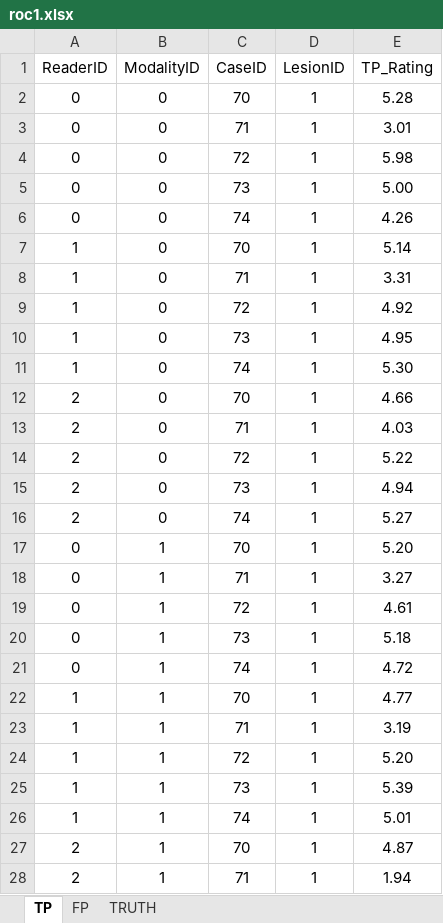
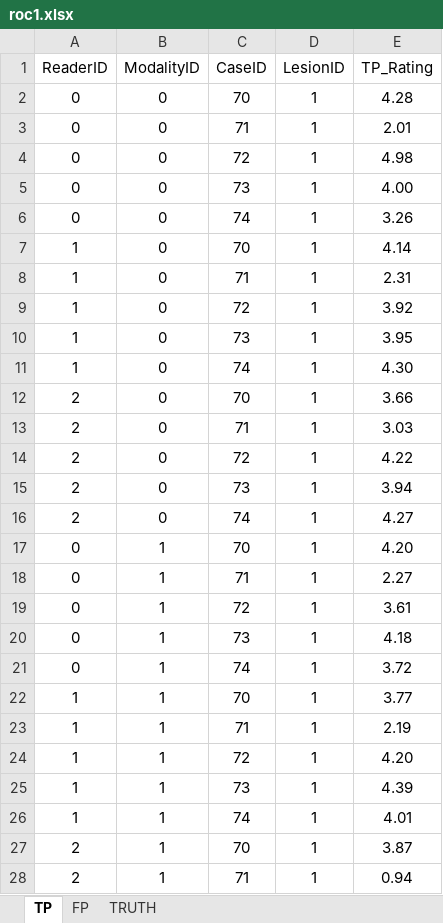
Before and after one commit to dpc10ster/RJafroc, an Excel workbook: inst/extdata/toyFiles/ROC/roc1.xlsx, sheet TP, drawn as a sheet; only a part is shown; values as stored, in another font and other column widths than the file's, no borders; the diff covers the shown part only; the diff names each change by its address in the sheet, - before the commit and + after, or states it on an @@ line.

```diff
--- a/inst/extdata/toyFiles/ROC/roc1.xlsx (sheet TP)
+++ b/inst/extdata/toyFiles/ROC/roc1.xlsx (sheet TP)
-E2 (TP_Rating): 5.28
+E2 (TP_Rating): 4.28
-E3 (TP_Rating): 3.01
+E3 (TP_Rating): 2.01
-E4 (TP_Rating): 5.98
+E4 (TP_Rating): 4.98
-E5 (TP_Rating): 5.00
+E5 (TP_Rating): 4.00
-E6 (TP_Rating): 4.26
+E6 (TP_Rating): 3.26
-E7 (TP_Rating): 5.14
+E7 (TP_Rating): 4.14
-E8 (TP_Rating): 3.31
+E8 (TP_Rating): 2.31
-E9 (TP_Rating): 4.92
+E9 (TP_Rating): 3.92
-E10 (TP_Rating): 4.95
+E10 (TP_Rating): 3.95
-E11 (TP_Rating): 5.30
+E11 (TP_Rating): 4.30
-E12 (TP_Rating): 4.66
+E12 (TP_Rating): 3.66
-E13 (TP_Rating): 4.03
+E13 (TP_Rating): 3.03
-E14 (TP_Rating): 5.22
+E14 (TP_Rating): 4.22
-E15 (TP_Rating): 4.94
+E15 (TP_Rating): 3.94
-E16 (TP_Rating): 5.27
+E16 (TP_Rating): 4.27
-E17 (TP_Rating): 5.20
+E17 (TP_Rating): 4.20
-E18 (TP_Rating): 3.27
+E18 (TP_Rating): 2.27
-E19 (TP_Rating): 4.61
+E19 (TP_Rating): 3.61
-E20 (TP_Rating): 5.18
+E20 (TP_Rating): 4.18
-E21 (TP_Rating): 4.72
+E21 (TP_Rating): 3.72
-E22 (TP_Rating): 4.77
+E22 (TP_Rating): 3.77
-E23 (TP_Rating): 3.19
+E23 (TP_Rating): 2.19
-E24 (TP_Rating): 5.20
+E24 (TP_Rating): 4.20
-E25 (TP_Rating): 5.39
+E25 (TP_Rating): 4.39
-E26 (TP_Rating): 5.01
+E26 (TP_Rating): 4.01
-E27 (TP_Rating): 4.87
+E27 (TP_Rating): 3.87
-E28 (TP_Rating): 1.94
+E28 (TP_Rating): 0.94
```
Also changed, not shown: 3 edited cells elsewhere in this sheet, sheet FP, inst/extdata/toyFiles/ROC/roc2.xlsx, 2 other files.
